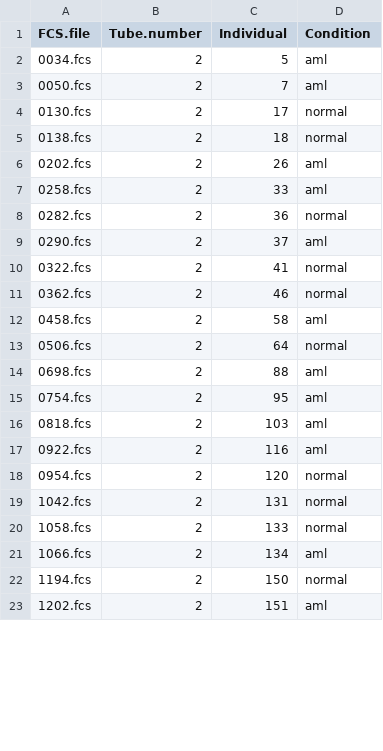
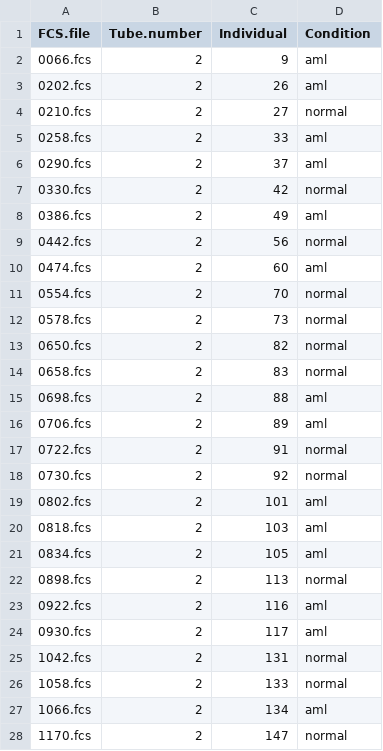
Before and after one commit to lorenzobonaguro/-cyCONDOR_reproducibility, a CSV file: Figure 7 - Clinical Classifier/data_and_envs/FlowCapII/pannel_2_train.csv, drawn as a sheet; only a part is shown; the shorter side is filled out with more unchanged rows; the diff covers the shown part only.

```diff
--- a/Figure 7 - Clinical Classifier/data_and_envs/FlowCapII/pannel_2_train.csv
+++ b/Figure 7 - Clinical Classifier/data_and_envs/FlowCapII/pannel_2_train.csv
@@ -1,19 +1,25 @@
 "FCS.file","Tube.number","Individual","Condition"
-"0034.fcs",2,5,"aml"
-"0050.fcs",2,7,"aml"
-"0130.fcs",2,17,"normal"
-"0138.fcs",2,18,"normal"
+"0066.fcs",2,9,"aml"
 "0202.fcs",2,26,"aml"
+"0210.fcs",2,27,"normal"
 "0258.fcs",2,33,"aml"
-"0282.fcs",2,36,"normal"
 "0290.fcs",2,37,"aml"
-"0322.fcs",2,41,"normal"
-"0362.fcs",2,46,"normal"
-"0458.fcs",2,58,"aml"
-"0506.fcs",2,64,"normal"
+"0330.fcs",2,42,"normal"
+"0386.fcs",2,49,"aml"
+"0442.fcs",2,56,"normal"
+"0474.fcs",2,60,"aml"
+"0554.fcs",2,70,"normal"
+"0578.fcs",2,73,"normal"
+"0650.fcs",2,82,"normal"
+"0658.fcs",2,83,"normal"
 "0698.fcs",2,88,"aml"
-"0754.fcs",2,95,"aml"
+"0706.fcs",2,89,"aml"
+"0722.fcs",2,91,"normal"
+"0730.fcs",2,92,"normal"
+"0802.fcs",2,101,"aml"
 "0818.fcs",2,103,"aml"
+"0834.fcs",2,105,"aml"
+"0898.fcs",2,113,"normal"
 "0922.fcs",2,116,"aml"
-"0954.fcs",2,120,"normal"
+"0930.fcs",2,117,"aml"
 "1042.fcs",2,131,"normal"
@@ -21,2 +27,2 @@
 "1066.fcs",2,134,"aml"
-"1194.fcs",2,150,"normal"
+"1170.fcs",2,147,"normal"
```
Also changed, not shown: 14 added rows, 6 removed rows and 24 edited cells elsewhere in this file, Figure 7 - Clinical Classifier/data_and_envs/FlowCapII/pannel_1_train.csv, Figure 7 - Clinical Classifier/data_and_envs/FlowCapII/pannel_3_train.csv, 33 other files.
